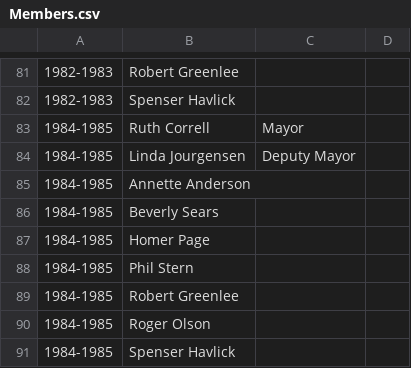
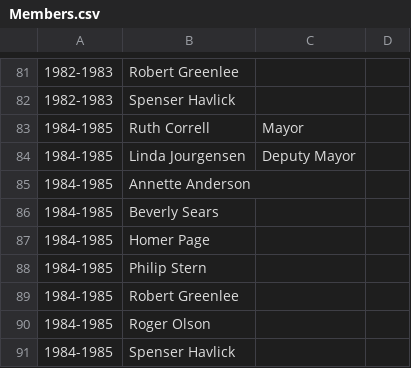
Before and after one commit to BoulderPublicData/City-Council-Members, a CSV file: Members.csv, drawn as a sheet; only a part is shown, gaps mark what is left out; the diff names each change by its address in the sheet, - before the commit and + after, or states it on an @@ line.

Commit message:
Phil to Philip Stern

```diff
--- a/Members.csv
+++ b/Members.csv
-B88: Phil Stern
+B88: Philip Stern
```
